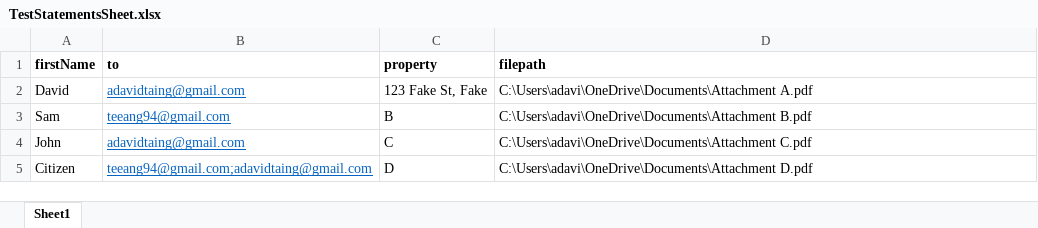
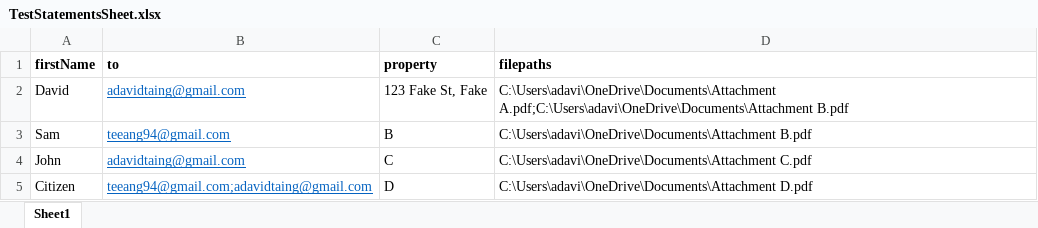
Before and after one commit to davidtaing/email-sender, an Excel workbook: TestStatementsSheet.xlsx, sheet Sheet1, drawn as a sheet; values as stored, in another font and other column widths than the file's, no borders; the diff names each change by its address in the sheet, - before the commit and + after, or states it on an @@ line.

Commit message:
renamed filename column to filenames in spreadsheet

```diff
--- a/TestStatementsSheet.xlsx (sheet Sheet1)
+++ b/TestStatementsSheet.xlsx (sheet Sheet1)
-D1: filepath
+D1: filepaths
-D2 (filepaths): C:\Users\adavi\OneDrive\Documents\Attachment A.pdf
+D2 (filepaths): C:\Users\adavi\OneDrive\Documents\Attachment A.pdf;C:\Users\adavi\OneDrive\Documents\Attachment B.pdf
```
